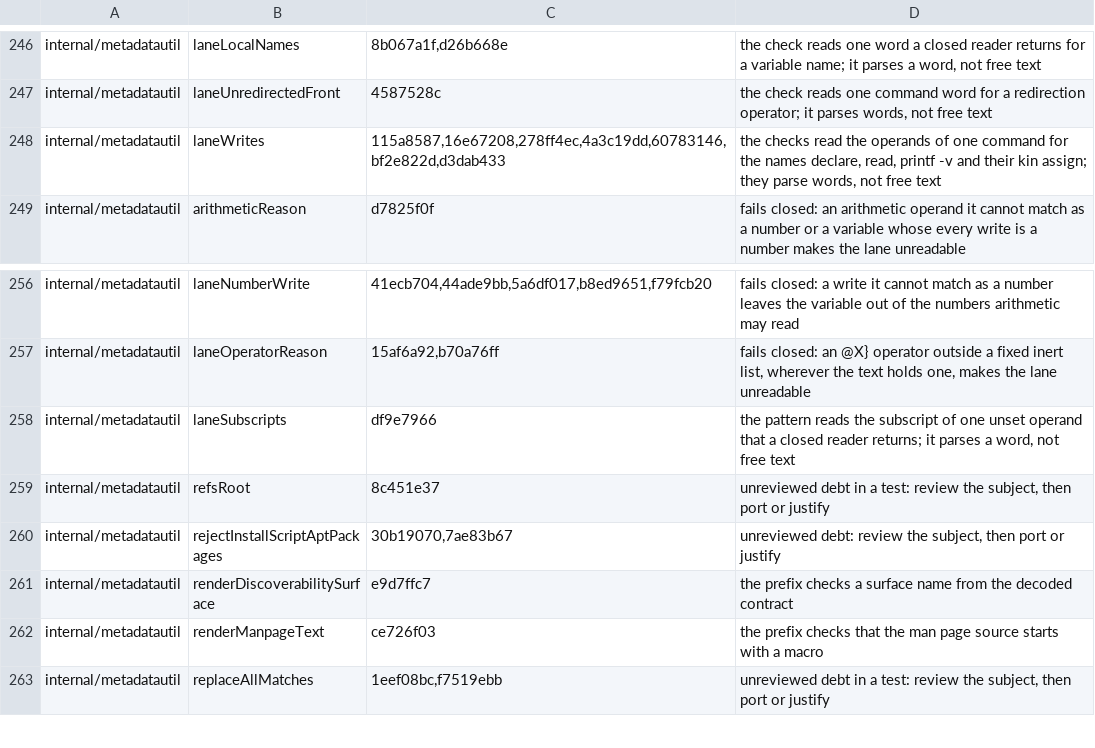
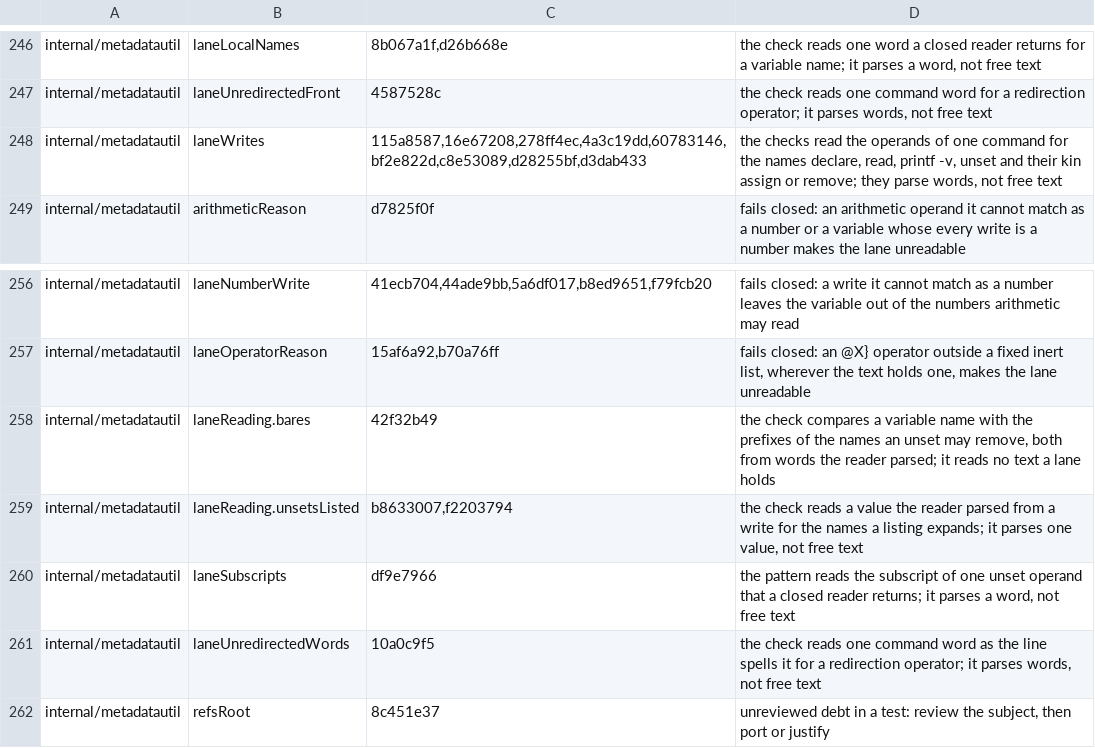
Before and after one commit to omkhar/workcell, a TSV file: policy/validator-anchoring-baseline.tsv, drawn as a sheet; only a part is shown, gaps mark what is left out; the shorter side is filled out with more unchanged rows.

```diff
--- a/policy/validator-anchoring-baseline.tsv
+++ b/policy/validator-anchoring-baseline.tsv
@@ -247,3 +247,3 @@ internal/metadatautil	laneLocalNames	8b067a1f,d26b668e	the check reads one word
 internal/metadatautil	laneUnredirectedFront	4587528c	the check reads one command word for a redirection operator; it parses words, not free text
-internal/metadatautil	laneWrites	115a8587,16e67208,278ff4ec,4a3c19dd,60783146,bf2e822d,d3dab433	the checks read the operands of one command for the names declare, read, printf -v and their kin assign; they parse words, not free text
+internal/metadatautil	laneWrites	115a8587,16e67208,278ff4ec,4a3c19dd,60783146,bf2e822d,c8e53089,d28255bf,d3dab433	the checks read the operands of one command for the names declare, read, printf -v, unset and their kin assign or remove; they parse words, not free text
 internal/metadatautil	arithmeticReason	d7825f0f	fails closed: an arithmetic operand it cannot match as a number or a variable whose every write is a number makes the lane unreadable
@@ -257,3 +257,6 @@ internal/metadatautil	laneNumberWrite	41ecb704,44ade9bb,5a6df017,b8ed9651,f79fcb
 internal/metadatautil	laneOperatorReason	15af6a92,b70a76ff	fails closed: an @X} operator outside a fixed inert list, wherever the text holds one, makes the lane unreadable
+internal/metadatautil	laneReading.bares	42f32b49	the check compares a variable name with the prefixes of the names an unset may remove, both from words the reader parsed; it reads no text a lane holds
+internal/metadatautil	laneReading.unsetsListed	b8633007,f2203794	the check reads a value the reader parsed from a write for the names a listing expands; it parses one value, not free text
 internal/metadatautil	laneSubscripts	df9e7966	the pattern reads the subscript of one unset operand that a closed reader returns; it parses a word, not free text
+internal/metadatautil	laneUnredirectedWords	10a0c9f5	the check reads one command word as the line spells it for a redirection operator; it parses words, not free text
 internal/metadatautil	refsRoot	8c451e37	unreviewed debt in a test: review the subject, then port or justify
```
Also changed, not shown: 4 other files.
